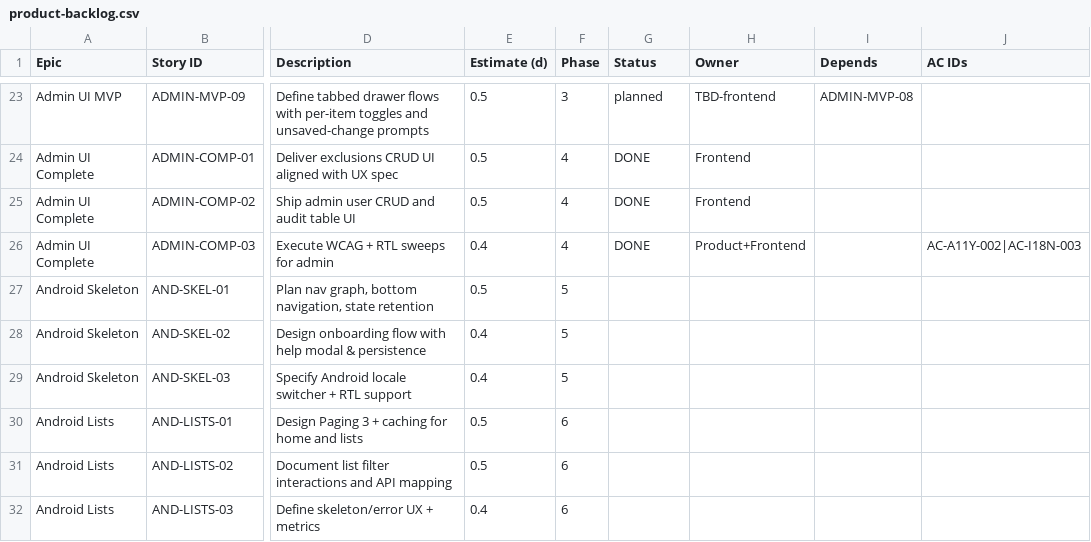
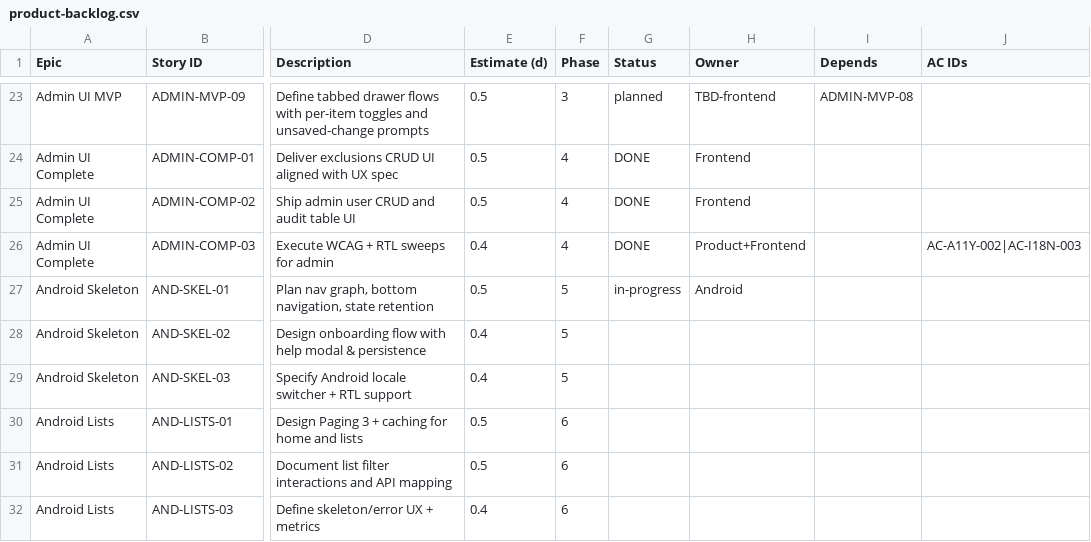
Before and after one commit to talibfitrah/albunyaantube, a CSV file: docs/backlog/product-backlog.csv, drawn as a sheet; only a part is shown, gaps mark what is left out; the diff names each change by its address in the sheet, - before the commit and + after, or states it on an @@ line.

Commit message:
Document Android nav skeleton and stubs

```diff
--- a/docs/backlog/product-backlog.csv
+++ b/docs/backlog/product-backlog.csv
-G27 (Status): (empty)
+G27 (Status): in-progress
-H27 (Owner): (empty)
+H27 (Owner): Android
```
Also changed, not shown: 15 other files.
